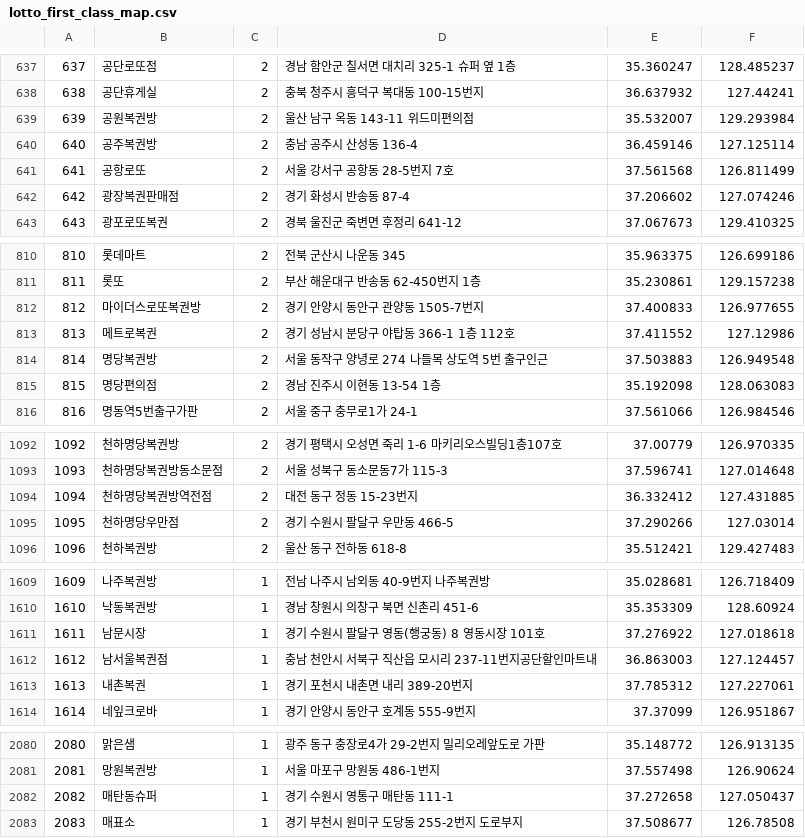
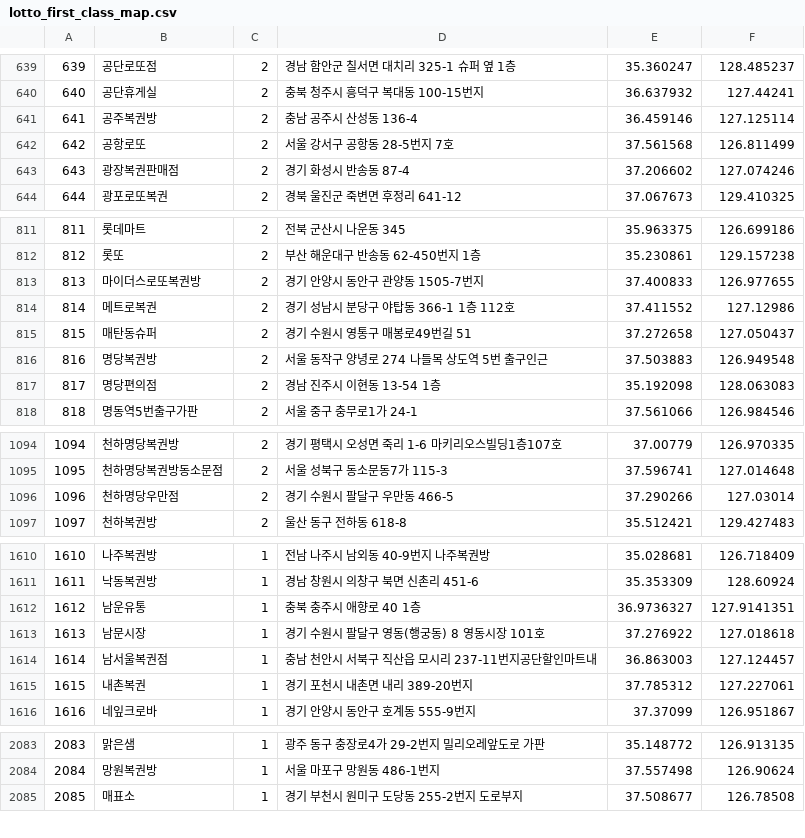
Before and after one commit to geojun01/lottodata, a CSV file: lotto_first_class_map.csv, drawn as a sheet; only a part is shown, gaps mark what is left out; removed rows and columns are numbered as before the commit, all else as after; the diff covers the shown part only; the diff names each change by its address in the sheet, - before the commit and + after, or states it on an @@ line.

```diff
--- a/lotto_first_class_map.csv
+++ b/lotto_first_class_map.csv
@@ column A renumbered from row 179 down @@
-row 639: 639 | 공원복권방 | 2 | 울산 남구 옥동 143-11 위드미편의점 | 35.532007 | 129.293984
+row 815: 815 | 매탄동슈퍼 | 2 | 경기 수원시 영통구 매봉로49번길 51 | 37.272658 | 127.050437
-row 1094: 1094 | 천하명당복권방역전점 | 2 | 대전 동구 정동 15-23번지 | 36.332412 | 127.431885
+row 1612: 1612 | 남운유통 | 1 | 충북 충주시 애향로 40 1층 | 36.9736327 | 127.9141351
-row 2082: 2082 | 매탄동슈퍼 | 1 | 경기 수원시 영통구 매탄동 111-1 | 37.272658 | 127.050437
```
Also changed, not shown: 6 added rows, 1 removed row, 1 moved row and 3 edited cells elsewhere in this file.
